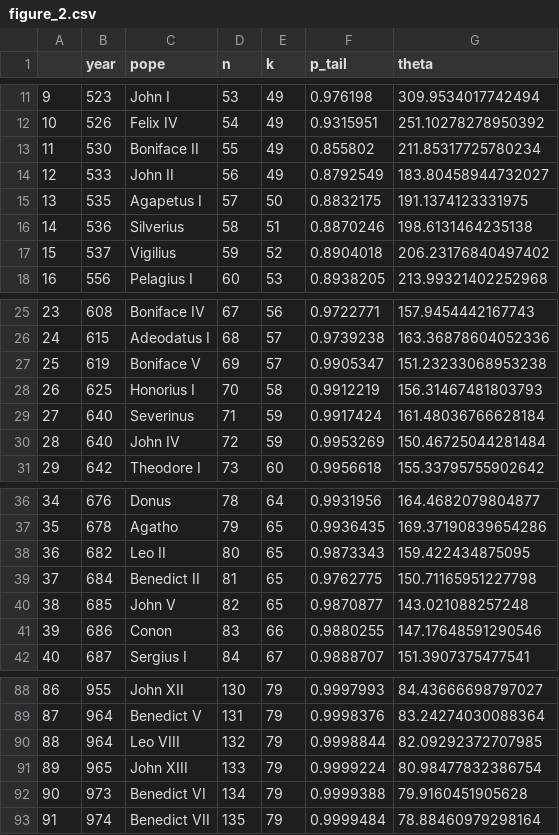
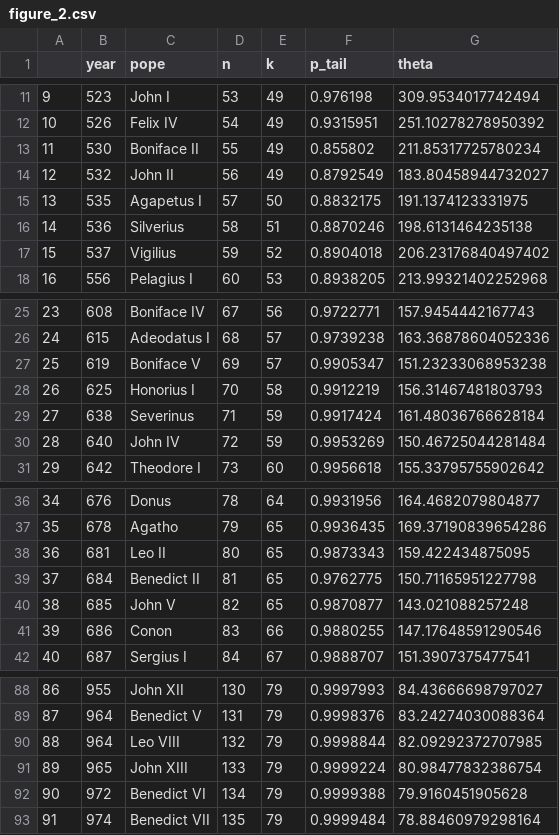
Before and after one commit to EgorLappo/papal-names, a CSV file: data/figure_2.csv, drawn as a sheet; only a part is shown, gaps mark what is left out.

```diff
--- a/data/figure_2.csv
+++ b/data/figure_2.csv
@@ -13,3 +13,3 @@
 11,530,Boniface II,55,49,0.855802,211.85317725780234
-12,533,John II,56,49,0.8792549,183.80458944732027
+12,532,John II,56,49,0.8792549,183.80458944732027
 13,535,Agapetus I,57,50,0.8832175,191.1374123331975
@@ -28,3 +28,3 @@
 26,625,Honorius I,70,58,0.9912219,156.31467481803793
-27,640,Severinus,71,59,0.9917424,161.48036766628184
+27,638,Severinus,71,59,0.9917424,161.48036766628184
 28,640,John IV,72,59,0.9953269,150.46725044281484
@@ -37,3 +37,3 @@
 35,678,Agatho,79,65,0.9936435,169.37190839654286
-36,682,Leo II,80,65,0.9873343,159.422434875095
+36,681,Leo II,80,65,0.9873343,159.422434875095
 37,684,Benedict II,81,65,0.9762775,150.71165951227798
@@ -91,3 +91,3 @@
 89,965,John XIII,133,79,0.9999224,80.98477832386754
-90,973,Benedict VI,134,79,0.9999388,79.9160451905628
+90,972,Benedict VI,134,79,0.9999388,79.9160451905628
 91,974,Benedict VII,135,79,0.9999484,78.88460979298164
```
Also changed, not shown: data/figure_3.csv, popes-list.csv, 7 other files.
